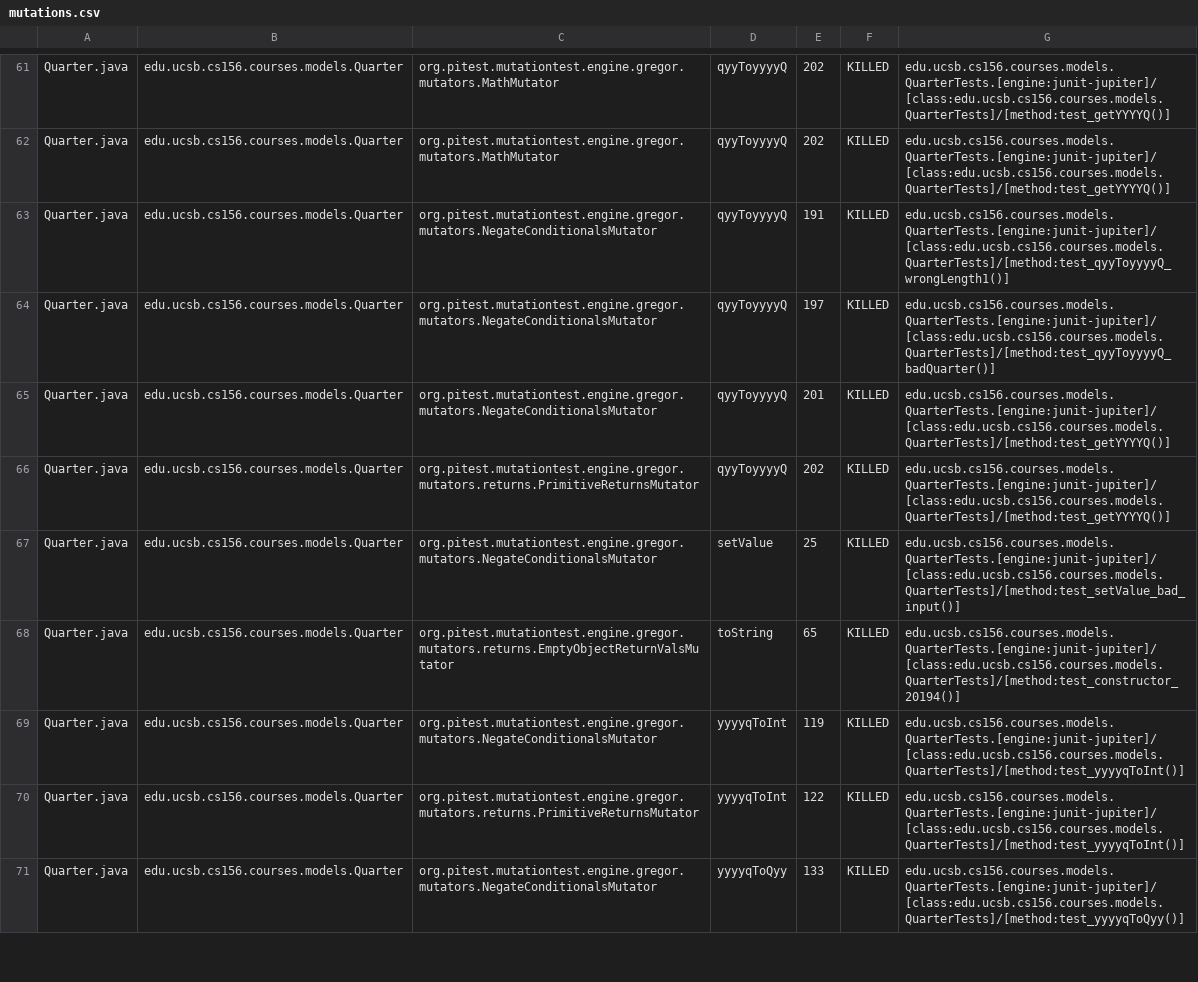
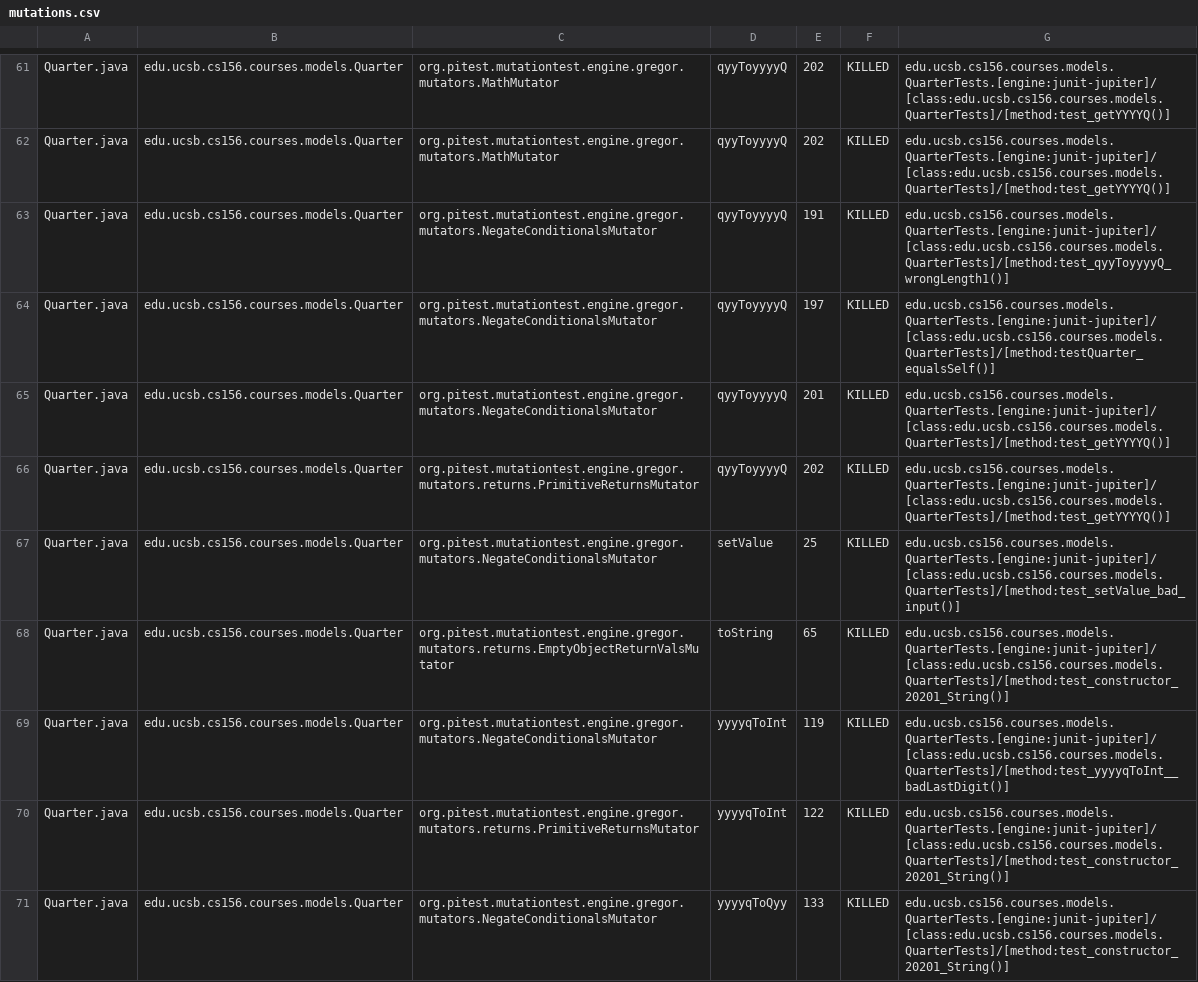
Before and after one commit to ucsb-cs156-w24/proj-courses-w24-5pm-4, a CSV file: prs/28/pitest/mutations.csv, drawn as a sheet; only a part is shown, gaps mark what is left out; the diff covers the shown part only.

Commit message:
Deploying to gh-pages from @ ucsb-cs156-w24/proj-courses-w24-5pm-4@4db264c594b44035ef9a2485c3e360cce37e50cb 🚀

```diff
--- a/prs/28/pitest/mutations.csv
+++ b/prs/28/pitest/mutations.csv
@@ -63,3 +63,3 @@ Quarter.java,edu.ucsb.cs156.courses.models.Quarter,org.pitest.mutationtest.engin
 Quarter.java,edu.ucsb.cs156.courses.models.Quarter,org.pitest.mutationtest.engine.gregor.mutators.NegateConditionalsMutator,qyyToyyyyQ,191,KILLED,edu.ucsb.cs156.courses.models.QuarterTests.[engine:junit-jupiter]/[class:edu.ucsb.cs156.courses.models.QuarterTests]/[method:test_qyyToyyyyQ_wrongLength1()]
-Quarter.java,edu.ucsb.cs156.courses.models.Quarter,org.pitest.mutationtest.engine.gregor.mutators.NegateConditionalsMutator,qyyToyyyyQ,197,KILLED,edu.ucsb.cs156.courses.models.QuarterTests.[engine:junit-jupiter]/[class:edu.ucsb.cs156.courses.models.QuarterTests]/[method:test_qyyToyyyyQ_badQuarter()]
+Quarter.java,edu.ucsb.cs156.courses.models.Quarter,org.pitest.mutationtest.engine.gregor.mutators.NegateConditionalsMutator,qyyToyyyyQ,197,KILLED,edu.ucsb.cs156.courses.models.QuarterTests.[engine:junit-jupiter]/[class:edu.ucsb.cs156.courses.models.QuarterTests]/[method:testQuarter_equalsSelf()]
 Quarter.java,edu.ucsb.cs156.courses.models.Quarter,org.pitest.mutationtest.engine.gregor.mutators.NegateConditionalsMutator,qyyToyyyyQ,201,KILLED,edu.ucsb.cs156.courses.models.QuarterTests.[engine:junit-jupiter]/[class:edu.ucsb.cs156.courses.models.QuarterTests]/[method:test_getYYYYQ()]
@@ -67,5 +67,5 @@ Quarter.java,edu.ucsb.cs156.courses.models.Quarter,org.pitest.mutationtest.engin
 Quarter.java,edu.ucsb.cs156.courses.models.Quarter,org.pitest.mutationtest.engine.gregor.mutators.NegateConditionalsMutator,setValue,25,KILLED,edu.ucsb.cs156.courses.models.QuarterTests.[engine:junit-jupiter]/[class:edu.ucsb.cs156.courses.models.QuarterTests]/[method:test_setValue_bad_input()]
-Quarter.java,edu.ucsb.cs156.courses.models.Quarter,org.pitest.mutationtest.engine.gregor.mutators.returns.EmptyObjectReturnValsMutator,toString,65,KILLED,edu.ucsb.cs156.courses.models.QuarterTests.[engine:junit-jupiter]/[class:edu.ucsb.cs156.courses.models.QuarterTests]/[method:test_constructor_20194()]
-Quarter.java,edu.ucsb.cs156.courses.models.Quarter,org.pitest.mutationtest.engine.gregor.mutators.NegateConditionalsMutator,yyyyqToInt,119,KILLED,edu.ucsb.cs156.courses.models.QuarterTests.[engine:junit-jupiter]/[class:edu.ucsb.cs156.courses.models.QuarterTests]/[method:test_yyyyqToInt()]
-Quarter.java,edu.ucsb.cs156.courses.models.Quarter,org.pitest.mutationtest.engine.gregor.mutators.returns.PrimitiveReturnsMutator,yyyyqToInt,122,KILLED,edu.ucsb.cs156.courses.models.QuarterTests.[engine:junit-jupiter]/[class:edu.ucsb.cs156.courses.models.QuarterTests]/[method:test_yyyyqToInt()]
-Quarter.java,edu.ucsb.cs156.courses.models.Quarter,org.pitest.mutationtest.engine.gregor.mutators.NegateConditionalsMutator,yyyyqToQyy,133,KILLED,edu.ucsb.cs156.courses.models.QuarterTests.[engine:junit-jupiter]/[class:edu.ucsb.cs156.courses.models.QuarterTests]/[method:test_yyyyqToQyy()]
+Quarter.java,edu.ucsb.cs156.courses.models.Quarter,org.pitest.mutationtest.engine.gregor.mutators.returns.EmptyObjectReturnValsMutator,toString,65,KILLED,edu.ucsb.cs156.courses.models.QuarterTests.[engine:junit-jupiter]/[class:edu.ucsb.cs156.courses.models.QuarterTests]/[method:test_constructor_20201_String()]
+Quarter.java,edu.ucsb.cs156.courses.models.Quarter,org.pitest.mutationtest.engine.gregor.mutators.NegateConditionalsMutator,yyyyqToInt,119,KILLED,edu.ucsb.cs156.courses.models.QuarterTests.[engine:junit-jupiter]/[class:edu.ucsb.cs156.courses.models.QuarterTests]/[method:test_yyyyqToInt__badLastDigit()]
+Quarter.java,edu.ucsb.cs156.courses.models.Quarter,org.pitest.mutationtest.engine.gregor.mutators.returns.PrimitiveReturnsMutator,yyyyqToInt,122,KILLED,edu.ucsb.cs156.courses.models.QuarterTests.[engine:junit-jupiter]/[class:edu.ucsb.cs156.courses.models.QuarterTests]/[method:test_constructor_20201_String()]
+Quarter.java,edu.ucsb.cs156.courses.models.Quarter,org.pitest.mutationtest.engine.gregor.mutators.NegateConditionalsMutator,yyyyqToQyy,133,KILLED,edu.ucsb.cs156.courses.models.QuarterTests.[engine:junit-jupiter]/[class:edu.ucsb.cs156.courses.models.QuarterTests]/[method:test_constructor_20201_String()]
```
Also changed, not shown: 60 edited cells elsewhere in this file, 39 other files.
